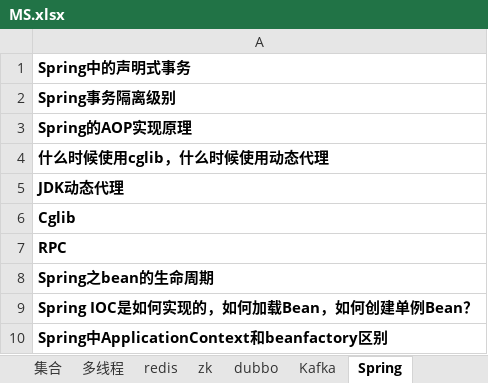
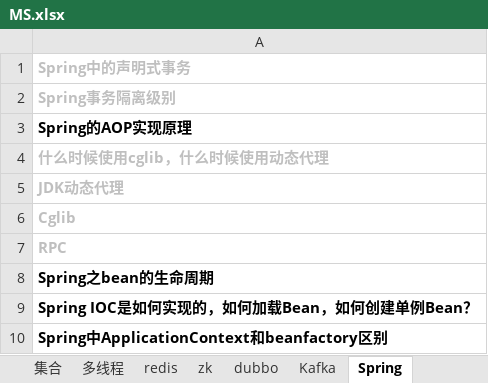
Before and after one commit to xieshiwei/JavaMS, an Excel workbook: MS.xlsx, sheet Spring, drawn as a sheet; values as stored, in another font and other column widths than the file's, no borders; the diff names each change by its address in the sheet, - before the commit and + after, or states it on an @@ line.

```diff
--- a/MS.xlsx (sheet Spring)
+++ b/MS.xlsx (sheet Spring)
-A1:A2 text colour: black
+A1:A2 text colour: #BFBFBF
-A4:A7 text colour: black
+A4:A7 text colour: #BFBFBF
```
Also changed, not shown: sheet redis, sheet 多线程, sheet Netty, sheet 分布式事务, sheet 设计模式, spring/spring.xlsx, 多线程/多线程基础.xlsx, 1 other file.
